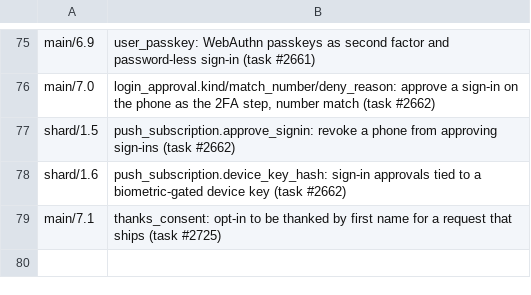
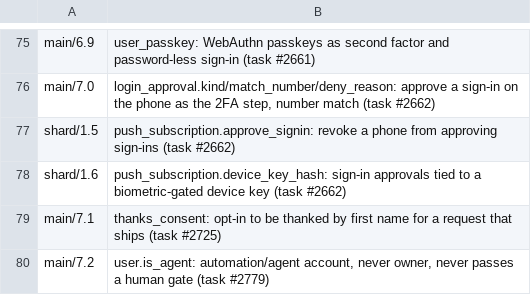
Before and after one commit to WaveNetworks/wave-networks-core, a TSV file: db_migrations/CLAIMED.tsv, drawn as a sheet; only a part is shown, gaps mark what is left out.

```diff
--- a/db_migrations/CLAIMED.tsv
+++ b/db_migrations/CLAIMED.tsv
@@ -79 +79,2 @@ shard/1.6	push_subscription.device_key_hash: sign-in approvals tied to a biometr
 main/7.1	thanks_consent: opt-in to be thanked by first name for a request that ships (task #2725)
+main/7.2	user.is_agent: automation/agent account, never owner, never passes a human gate (task #2779)
```
Also changed, not shown: 8 other files.
